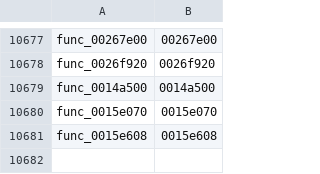
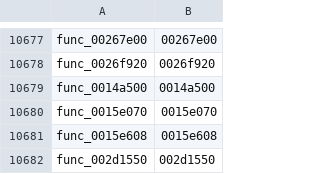
Before and after one commit to zcroker/kh2, a TSV file: functions.tsv, drawn as a sheet; only a part is shown, gaps mark what is left out; the diff names each change by its address in the sheet, - before the commit and + after, or states it on an @@ line.

```diff
--- a/functions.tsv
+++ b/functions.tsv
+row 10682: func_002d1550 | 002d1550
```
Also changed, not shown: 1 other file.
